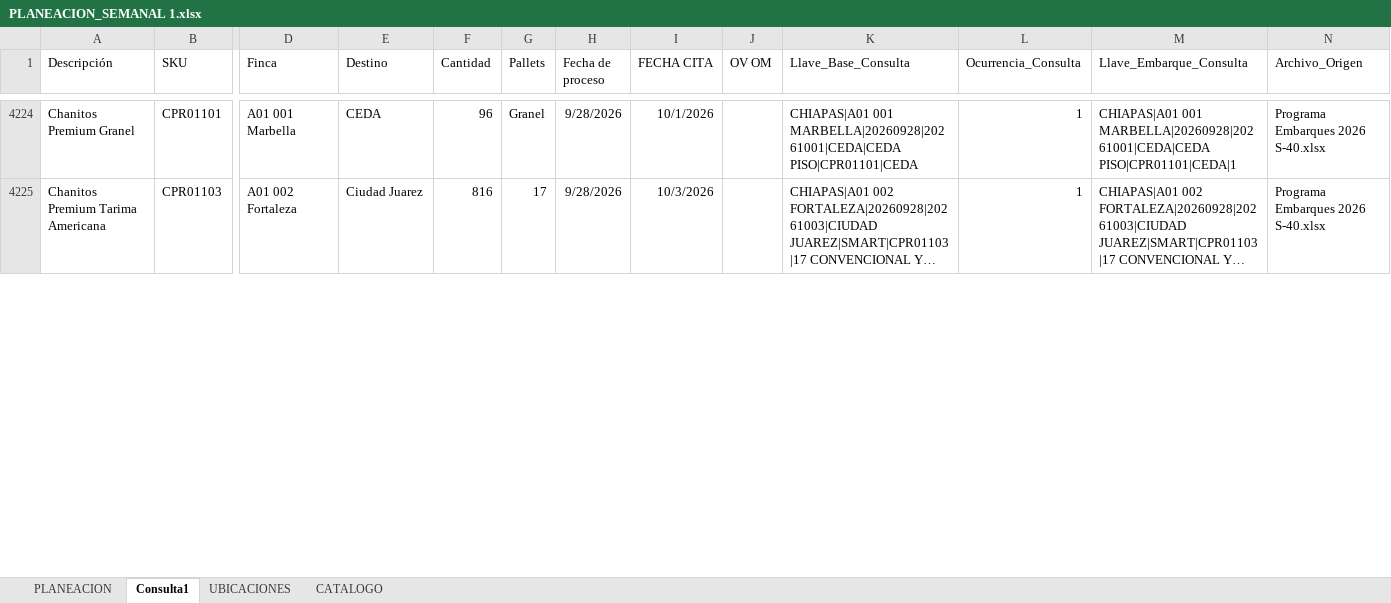
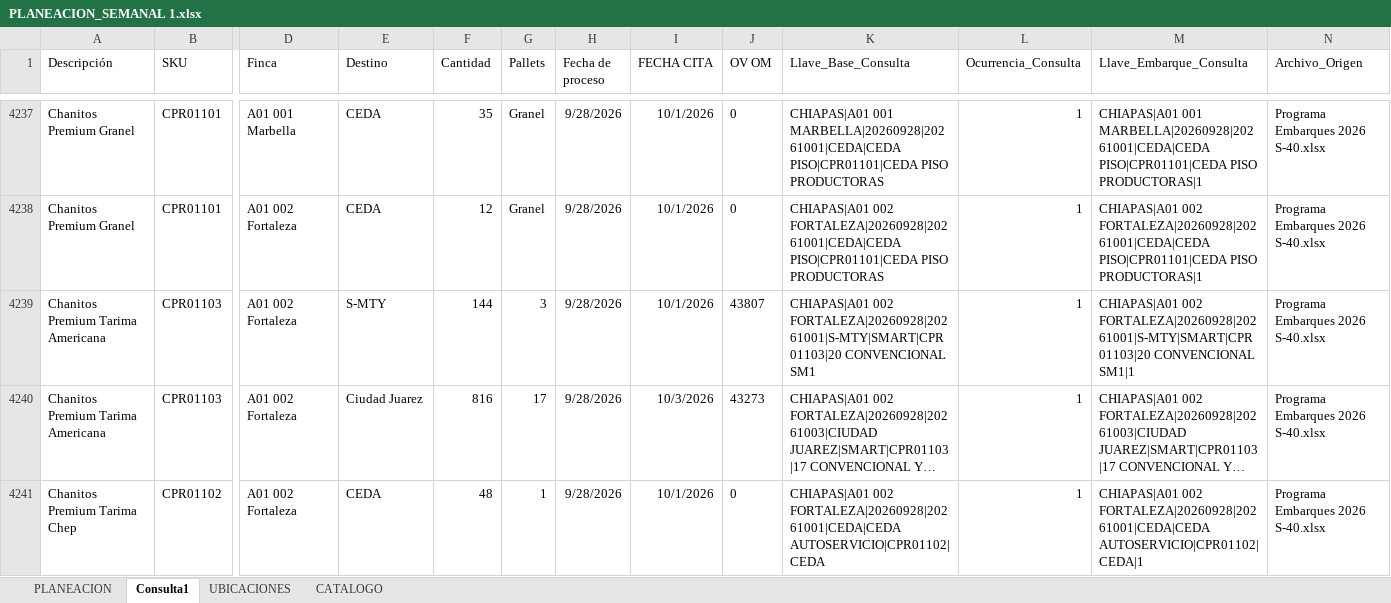
Before and after one commit to Preenfrio/Dashboard-PlaneacionPreenfrio, an Excel workbook: PLANEACION_SEMANAL 1.xlsx, sheet Consulta1, drawn as a sheet; only a part is shown, gaps mark what is left out; long unchanged cells end in …; values as stored, in another font and other column widths than the file's, no borders; table styles not drawn; addresses are those after the commit; rows hold the shown columns only; the diff covers the shown part only; the diff names each change by its address in the sheet, - before the commit and + after, or states it on an @@ line.

```diff
--- a/PLANEACION_SEMANAL 1.xlsx (sheet Consulta1)
+++ b/PLANEACION_SEMANAL 1.xlsx (sheet Consulta1)
-F4237 (Cantidad): 96
+F4237 (Cantidad): 35
-J4237 (OV OM): (empty)
+J4237 (OV OM): 0
-K4237 (Llave_Base_Consulta): …MARBELLA|20260928|20261001|CEDA|CEDA PISO|CPR01101|CEDA
+K4237 (Llave_Base_Consulta): …MARBELLA|20260928|20261001|CEDA|CEDA PISO|CPR01101|CEDA PISO PRODUCTORAS
-M4237 (Llave_Embarque_Consulta): …001 MARBELLA|20260928|20261001|CEDA|CEDA PISO|CPR01101|CEDA|1
+M4237 (Llave_Embarque_Consulta): …001 MARBELLA|20260928|20261001|CEDA|CEDA PISO|CPR01101|CEDA PISO PRODUCTORAS|1
+row 4238: Chanitos Premium Granel | CPR01101 | A01 002 Fortaleza | CEDA | 12 | Granel | 9/28/2026 | 10/1/2026 | 0 | CHIAPAS|A01 002 FORTALEZA|20260928|20261001|CEDA|CEDA PISO|CPR01101|CEDA PISO PRODUCTORAS | 1 | CHIAPAS|A01 002 FORTALEZA|20260928|20261001|CEDA|CEDA PISO|CPR01101|CEDA PISO PRODUCTORAS|1 | Programa Embarques 2026 S-40.xlsx
+row 4239: Chanitos Premium Tarima Americana | CPR01103 | A01 002 Fortaleza | S-MTY | 144 | 3 | 9/28/2026 | 10/1/2026 | 43807 | CHIAPAS|A01 002 FORTALEZA|20260928|20261001|S-MTY|SMART|CPR01103|20 CONVENCIONAL SM1 | 1 | CHIAPAS|A01 002 FORTALEZA|20260928|20261001|S-MTY|SMART|CPR01103|20 CONVENCIONAL SM1|1 | Programa Embarques 2026 S-40.xlsx
-J4240 (OV OM): (empty)
+J4240 (OV OM): 43273
+row 4241: Chanitos Premium Tarima Chep | CPR01102 | A01 002 Fortaleza | CEDA | 48 | 1 | 9/28/2026 | 10/1/2026 | 0 | CHIAPAS|A01 002 FORTALEZA|20260928|20261001|CEDA|CEDA AUTOSERVICIO|CPR01102|CEDA | 1 | CHIAPAS|A01 002 FORTALEZA|20260928|20261001|CEDA|CEDA AUTOSERVICIO|CPR01102|CEDA|1 | Programa Embarques 2026 S-40.xlsx
```
Also changed, not shown: 51 added rows, 2 removed rows and 141 edited cells elsewhere in this sheet, sheet PLANEACION, formulas that keep their value, 1 other file.
